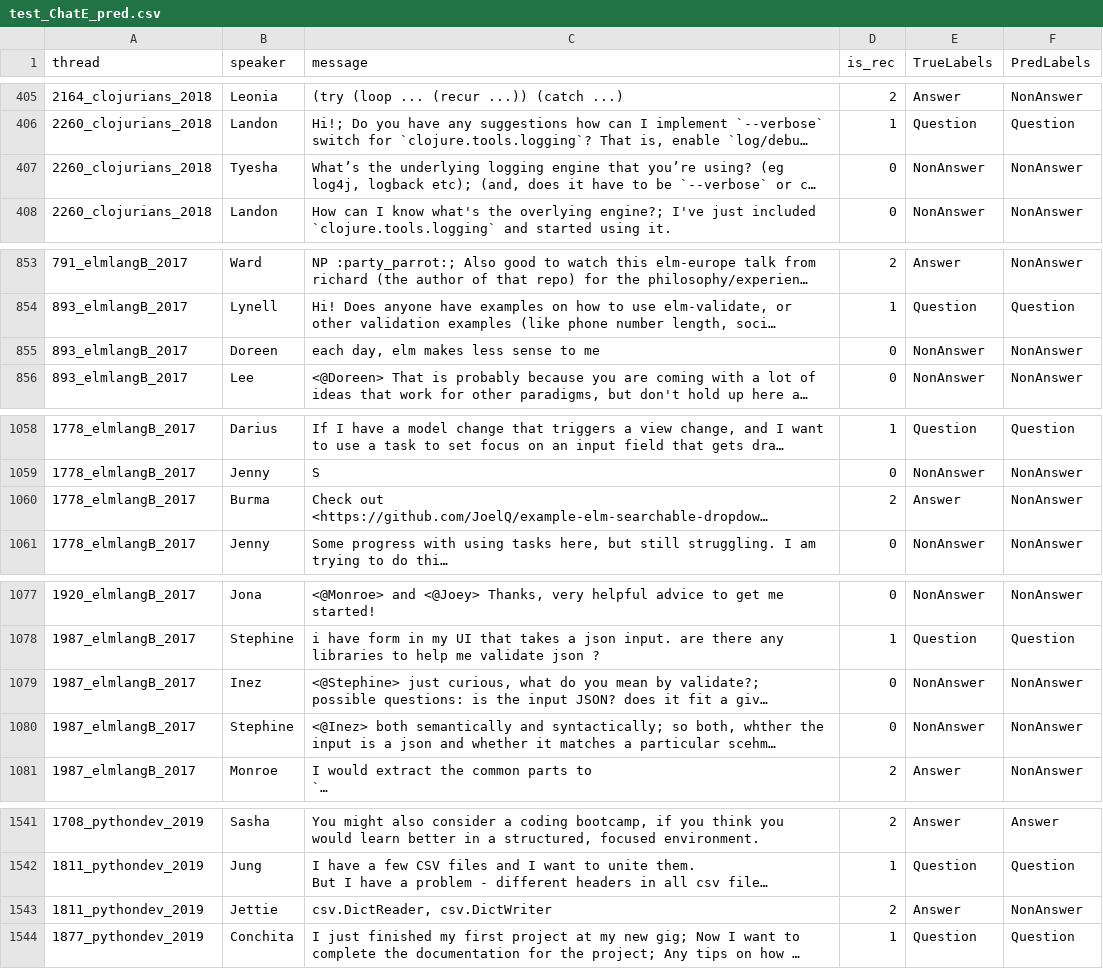
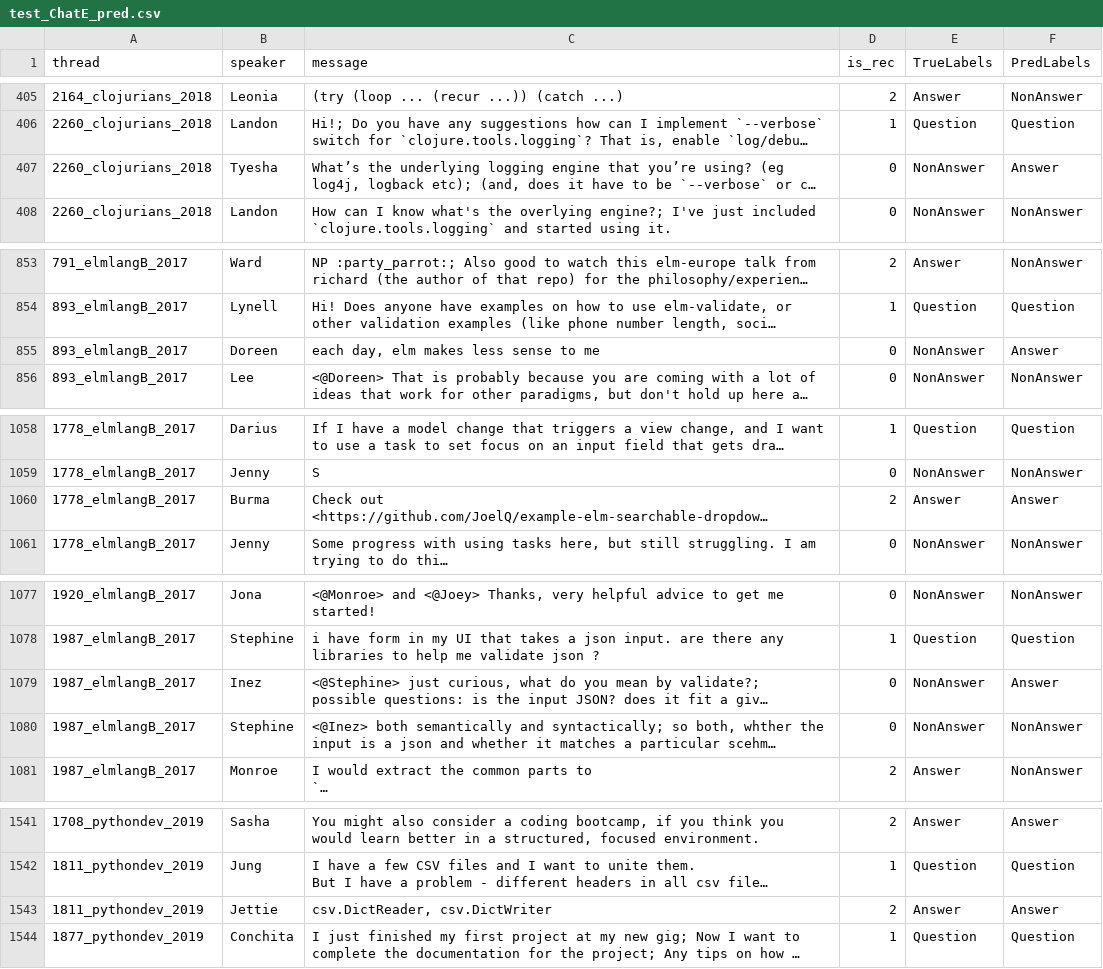
Before and after one commit to stefanos1316/sendMail, a CSV file: frameworks/tensorflow/virtualAssistant/test_ChatE_pred.csv, drawn as a sheet; only a part is shown, gaps mark what is left out; long unchanged cells end in …; the diff covers the shown part only; the diff names each change by its address in the sheet, - before the commit and + after, or states it on an @@ line.

```diff
--- a/frameworks/tensorflow/virtualAssistant/test_ChatE_pred.csv
+++ b/frameworks/tensorflow/virtualAssistant/test_ChatE_pred.csv
-F407 (PredLabels): NonAnswer
+F407 (PredLabels): Answer
-F855 (PredLabels): NonAnswer
+F855 (PredLabels): Answer
-F1060 (PredLabels): NonAnswer
+F1060 (PredLabels): Answer
-F1079 (PredLabels): NonAnswer
+F1079 (PredLabels): Answer
-F1543 (PredLabels): NonAnswer
+F1543 (PredLabels): Answer
```
Also changed, not shown: 25 edited cells elsewhere in this file, 2 other files.
